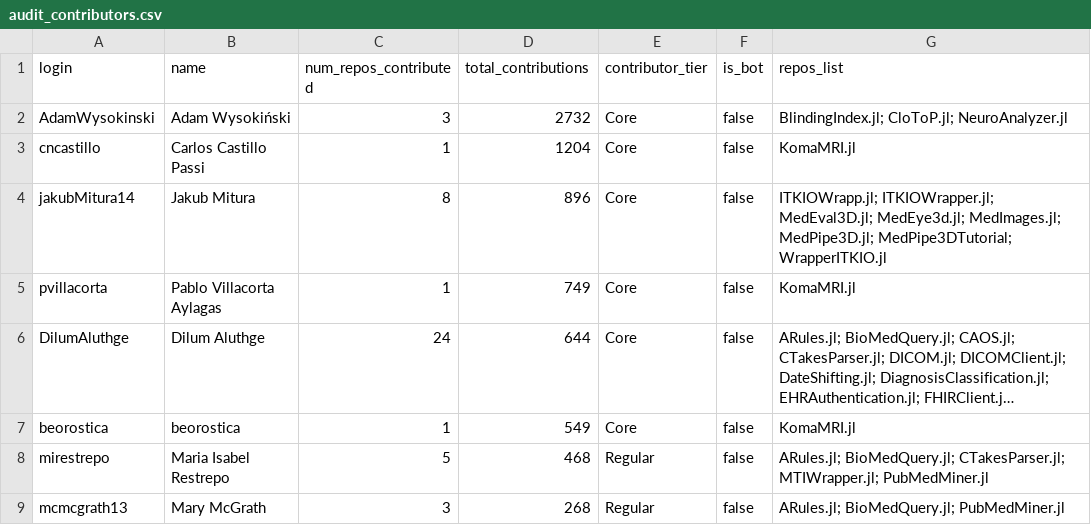
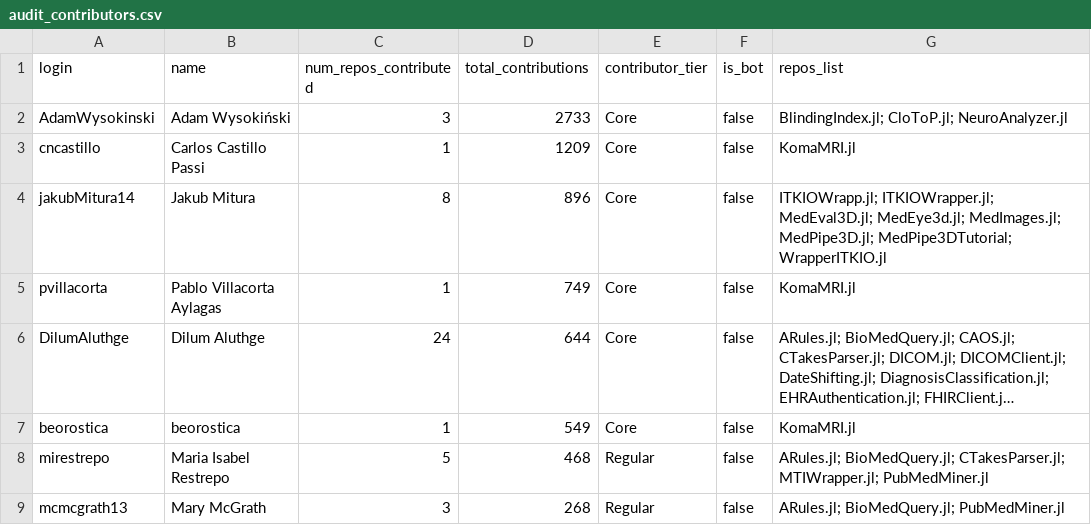
Before and after one commit to JuliaHealth/juliahealth.github.io, a CSV file: assets/data/audit/results/audit_contributors.csv, drawn as a sheet; only a part is shown; long unchanged cells end in …; the diff covers the shown part only.

```diff
--- a/assets/data/audit/results/audit_contributors.csv
+++ b/assets/data/audit/results/audit_contributors.csv
@@ -1,4 +1,4 @@
 login,name,num_repos_contributed,total_contributions,contributor_tier,is_bot,repos_list
-AdamWysokinski,Adam Wysokiński,3,2732,Core,false,BlindingIndex.jl; CloToP.jl; NeuroAnalyzer.jl
-cncastillo,Carlos Castillo Passi,1,1204,Core,false,KomaMRI.jl
+AdamWysokinski,Adam Wysokiński,3,2733,Core,false,BlindingIndex.jl; CloToP.jl; NeuroAnalyzer.jl
+cncastillo,Carlos Castillo Passi,1,1209,Core,false,KomaMRI.jl
 jakubMitura14,Jakub Mitura,8,896,Core,false,ITKIOWrapp.jl; ITKIOWrapper.jl; MedEval3D.jl; MedEye3d.jl; MedImages.jl; MedPipe3D.jl; MedPipe3DTutorial; WrapperITKIO.jl
```
Also changed, not shown: 3 added rows, 1 removed row, 1 moved row and 9 edited cells elsewhere in this file, assets/data/audit/history/monthly_tops.csv, assets/data/audit/history/run_summary.csv, 28 other files.
